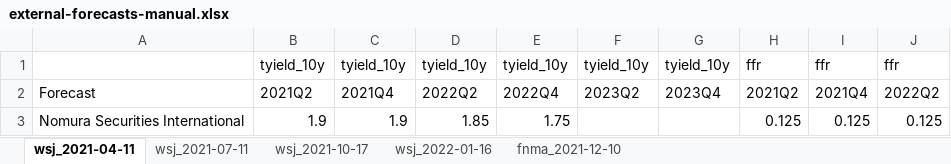
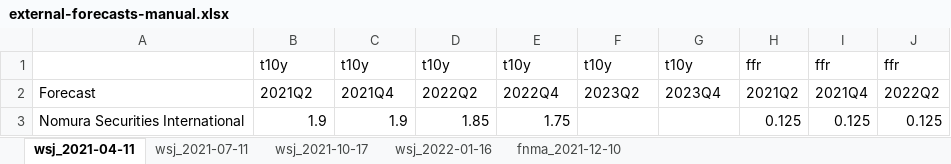
Before and after one commit to bongohead/econforecasting-r, an Excel workbook: model-inputs/external-forecasts-manual.xlsx, sheet wsj_2021-04-11, drawn as a sheet; only a part is shown; values as stored, in another font and other column widths than the file's, no borders; the diff names each change by its address in the sheet, - before the commit and + after, or states it on an @@ line.

```diff
--- a/model-inputs/external-forecasts-manual.xlsx (sheet wsj_2021-04-11)
+++ b/model-inputs/external-forecasts-manual.xlsx (sheet wsj_2021-04-11)
-B1: tyield_10y
+B1: t10y
-C1: tyield_10y
+C1: t10y
-D1: tyield_10y
+D1: t10y
-E1: tyield_10y
+E1: t10y
-F1: tyield_10y
+F1: t10y
-G1: tyield_10y
+G1: t10y
```
Also changed, not shown: sheet wsj_2021-10-17, sheet wsj_2022-01-16, sheet wsj_2021-07-11, 1 other file.
